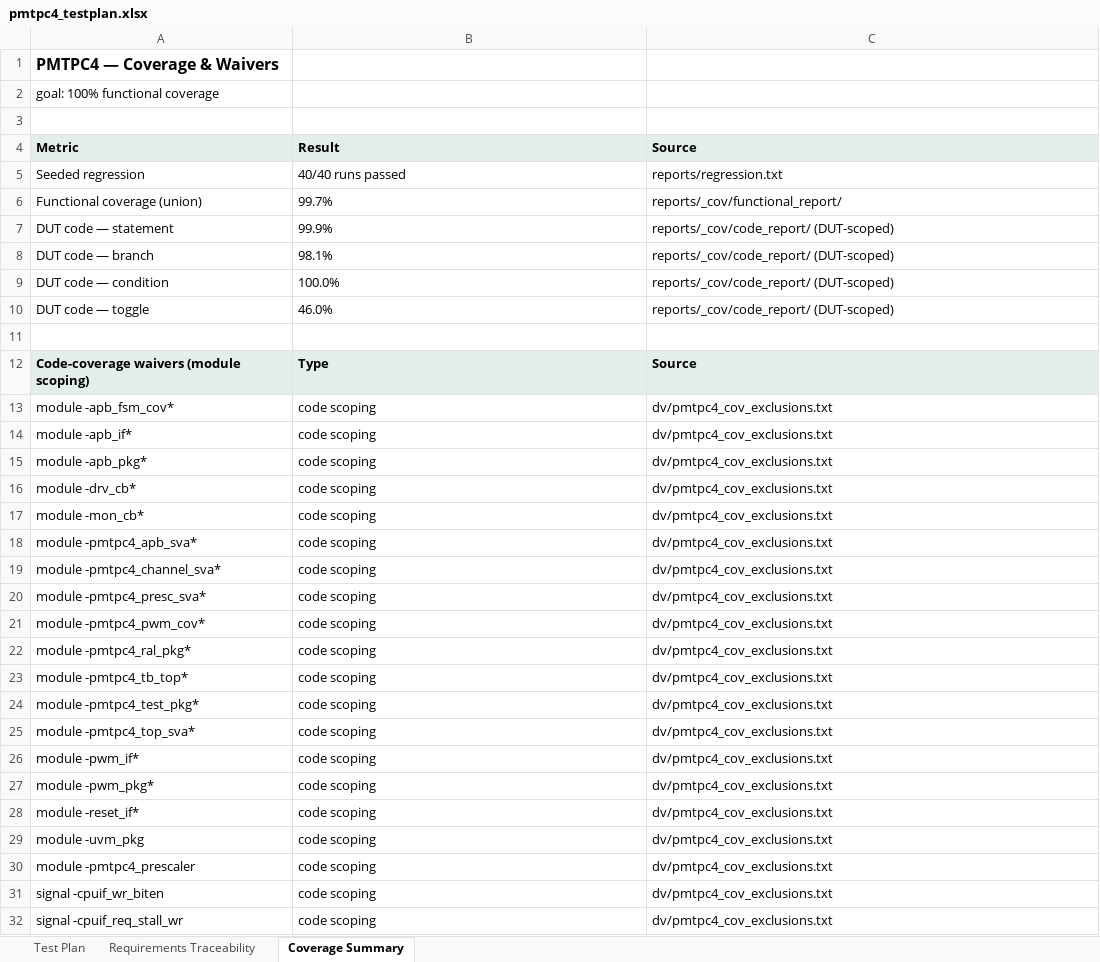
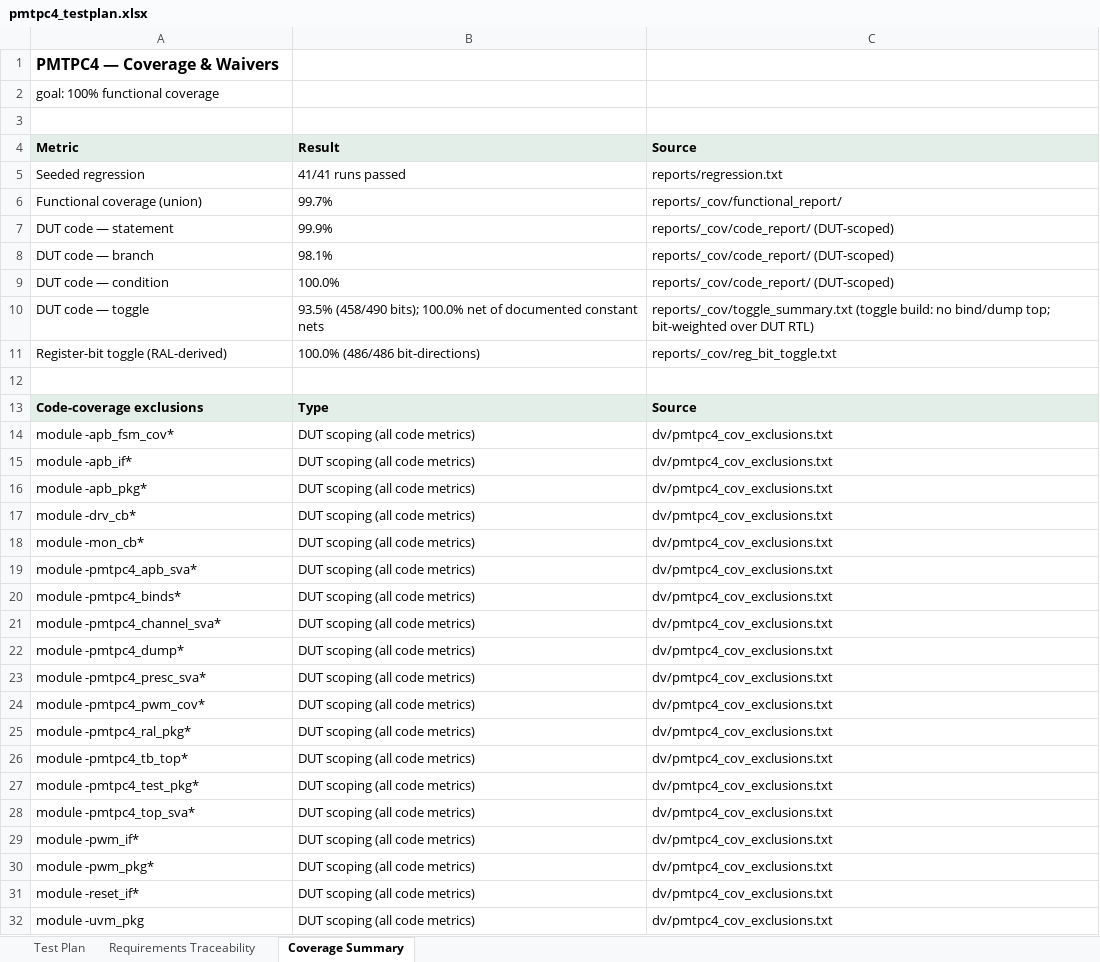
Before and after one commit to naveenkumarmadala/spec_to_coverage_closure_agentic_framework_uvm, an Excel workbook: ips/pmtpc4/vplan/pmtpc4_testplan.xlsx, sheet Coverage Summary, drawn as a sheet; only a part is shown; values as stored, in another font and other column widths than the file's, no borders; removed rows and columns are numbered as before the commit, all else as after; the diff covers the shown part only; the diff names each change by its address in the sheet, - before the commit and + after, or states it on an @@ line.

```diff
--- a/ips/pmtpc4/vplan/pmtpc4_testplan.xlsx (sheet Coverage Summary)
+++ b/ips/pmtpc4/vplan/pmtpc4_testplan.xlsx (sheet Coverage Summary)
-B5: 40/40 runs passed
+B5: 41/41 runs passed
-B10: 46.0%
+B10: 93.5% (458/490 bits); 100.0% net of documented constant nets
-C10: reports/_cov/code_report/ (DUT-scoped)
+C10: reports/_cov/toggle_summary.txt (toggle build: no bind/dump top; bit-weighted over DUT RTL)
+row 11: Register-bit toggle (RAL-derived) | 100.0% (486/486 bit-directions) | reports/_cov/reg_bit_toggle.txt
-A13: Code-coverage waivers (module scoping)
+A13: Code-coverage exclusions
-B14:B19: code scoping
+B14:B19: DUT scoping (all code metrics)
+row 20: module -pmtpc4_binds* | DUT scoping (all code metrics) | dv/pmtpc4_cov_exclusions.txt
-B21: code scoping
+B21: DUT scoping (all code metrics)
+row 22: module -pmtpc4_dump* | DUT scoping (all code metrics) | dv/pmtpc4_cov_exclusions.txt
-B23:B32: code scoping
+B23:B32: DUT scoping (all code metrics)
-row 30: module -pmtpc4_prescaler | code scoping | dv/pmtpc4_cov_exclusions.txt
-row 31: signal -cpuif_wr_biten | code scoping | dv/pmtpc4_cov_exclusions.txt
-row 32: signal -cpuif_req_stall_wr | code scoping | dv/pmtpc4_cov_exclusions.txt
```
Also changed, not shown: 4 added rows and 20 removed rows elsewhere in this sheet, 56 other files.
